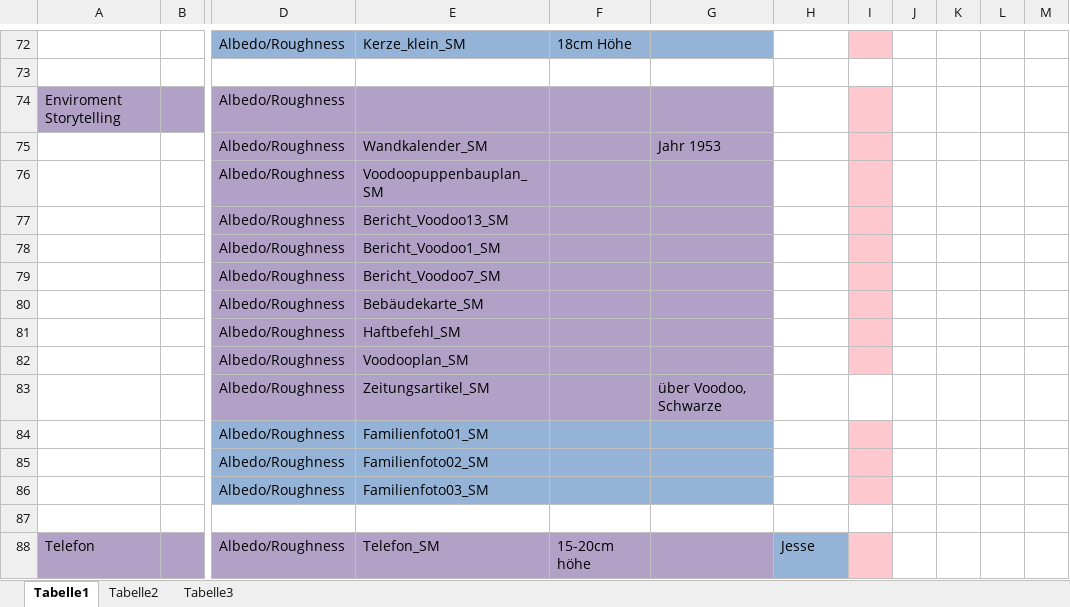
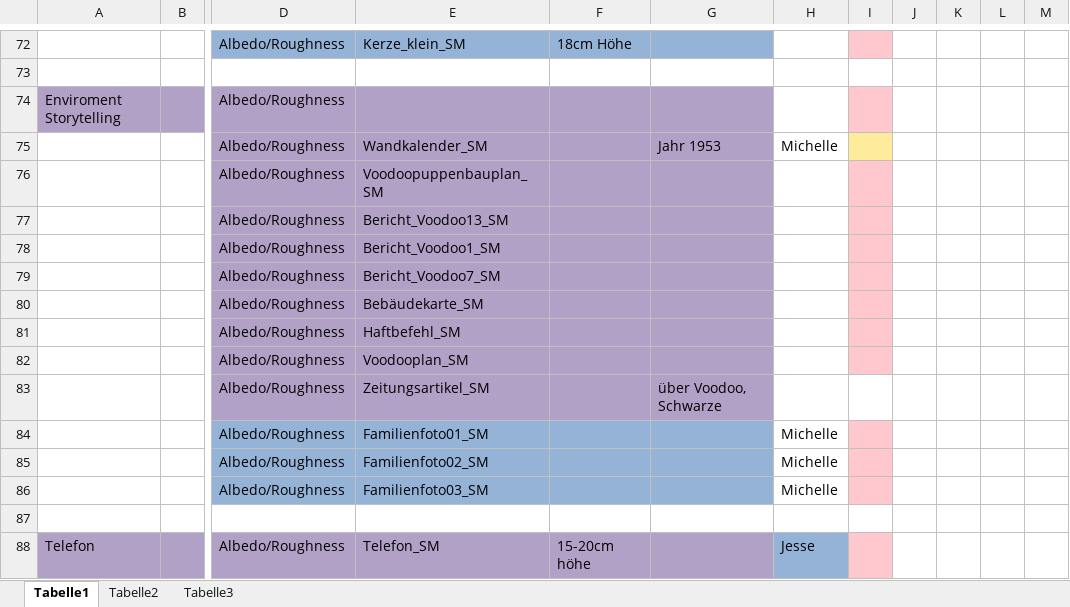
Before and after one commit to ArtjomProGrammer/Voodoo, an Excel workbook: _Artbible/Assetliste.xlsx, sheet Tabelle1, drawn as a sheet; only a part is shown, gaps mark what is left out; values as stored, in another font and other column widths than the file's, no borders; the diff names each change by its address in the sheet, - before the commit and + after, or states it on an @@ line.

Commit message:
Assetliste, Zeiterfassung, Asset

```diff
--- a/_Artbible/Assetliste.xlsx (sheet Tabelle1)
+++ b/_Artbible/Assetliste.xlsx (sheet Tabelle1)
-H75: (empty)
+H75: Michelle
-I75 fill: #FFC7CE
+I75 fill: #FFEB9C
-H84:H86: (empty)
+H84:H86: Michelle
```
Also changed, not shown: _WIP/Michelle/Michelle-Zeiterfassung.xlsx, 2 other files.
